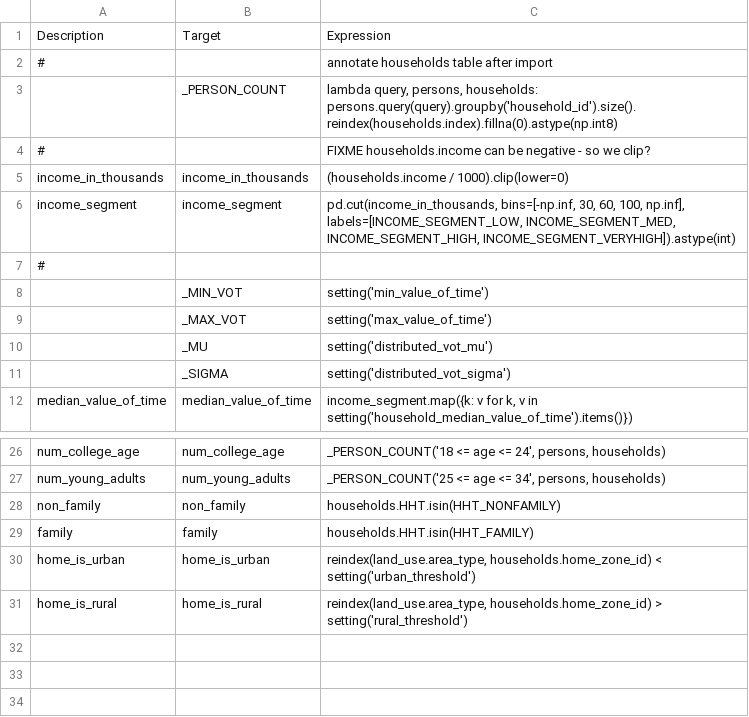
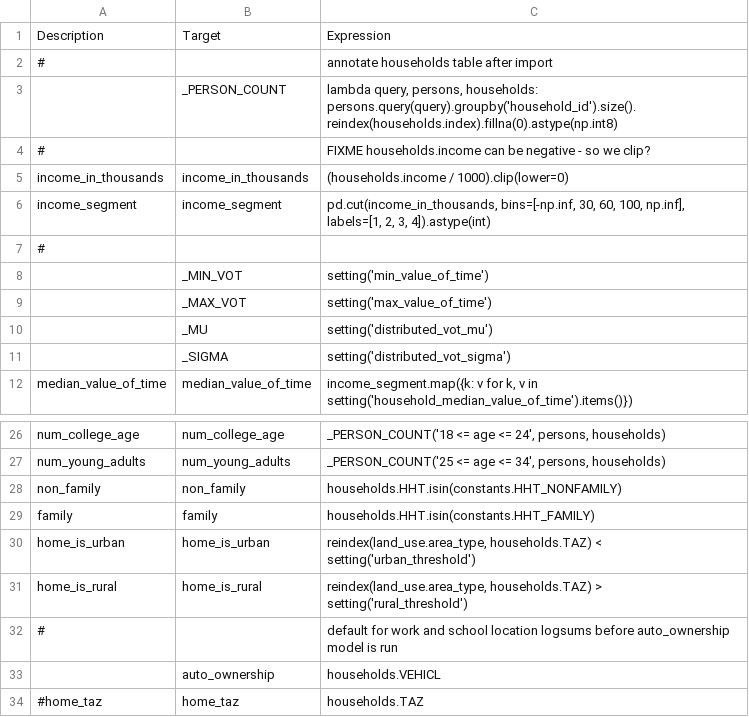
Before and after one commit to LBNL-UCB-STI/activitysim-configs-austin, a CSV file: annotate_households.csv, drawn as a sheet; only a part is shown, gaps mark what is left out.

```diff
--- a/annotate_households.csv
+++ b/annotate_households.csv
@@ -5,3 +5,3 @@ Description,Target,Expression
 income_in_thousands,income_in_thousands,(households.income / 1000).clip(lower=0)
-income_segment,income_segment,"pd.cut(income_in_thousands, bins=[-np.inf, 30, 60, 100, np.inf], labels=[INCOME_SEGMENT_LOW, INCOME_SEGMENT_MED, INCOME_SEGMENT_HIGH, INCOME_SEGMENT_VERYHIGH]).astype(int)"
+income_segment,income_segment,"pd.cut(income_in_thousands, bins=[-np.inf, 30, 60, 100, np.inf], labels=[1, 2, 3, 4]).astype(int)"
 #,,
@@ -27,5 +27,8 @@ num_college_age,num_college_age,"_PERSON_COUNT('18 <= age <= 24', persons, house
 num_young_adults,num_young_adults,"_PERSON_COUNT('25 <= age <= 34', persons, households)"
-non_family,non_family,households.HHT.isin(HHT_NONFAMILY)
-family,family,households.HHT.isin(HHT_FAMILY)
-home_is_urban,home_is_urban,"reindex(land_use.area_type, households.home_zone_id) < setting('urban_threshold')"
-home_is_rural,home_is_rural,"reindex(land_use.area_type, households.home_zone_id) > setting('rural_threshold')"
+non_family,non_family,households.HHT.isin(constants.HHT_NONFAMILY)
+family,family,households.HHT.isin(constants.HHT_FAMILY)
+home_is_urban,home_is_urban,"reindex(land_use.area_type, households.TAZ) < setting('urban_threshold')"
+home_is_rural,home_is_rural,"reindex(land_use.area_type, households.TAZ) > setting('rural_threshold')"
+#,, default for work and school location logsums before auto_ownership model is run
+,auto_ownership,households.VEHICL
+#home_taz,home_taz,households.TAZ
```
Also changed, not shown: configs/annotate_households_cdap.csv, configs/annotate_landuse.csv, 4 other files.
